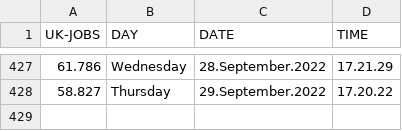
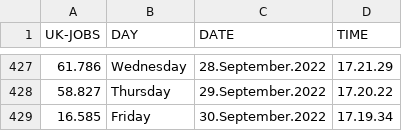
Before and after one commit to J0hn-B/bash_scraper, a CSV file: data.csv, drawn as a sheet; only a part is shown, gaps mark what is left out.

```diff
--- a/data.csv
+++ b/data.csv
@@ -428 +428,2 @@ UK-JOBS, DAY, DATE, TIME
 58.827 , Thursday , 29.September.2022 , 17.20.22
+16.585 , Friday , 30.September.2022 , 17.19.34
```
